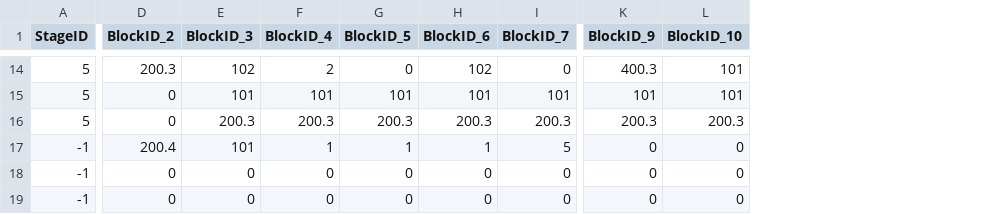
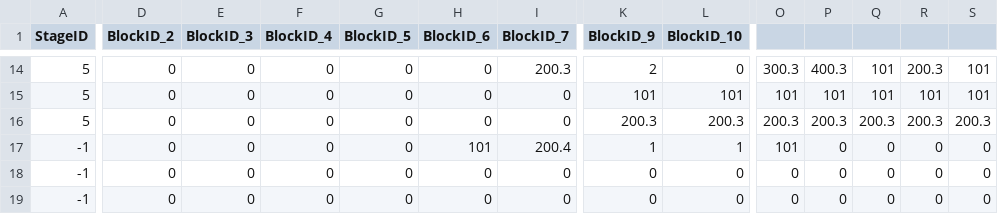
Before and after one commit to araioudai/SlimeMorph, a CSV file: SlimeMorph/Assets/Resources/Stage.csv, drawn as a sheet; only a part is shown, gaps mark what is left out; the diff covers the shown part only; the diff names each change by its address in the sheet, - before the commit and + after, or states it on an @@ line.

```diff
--- a/SlimeMorph/Assets/Resources/Stage.csv
+++ b/SlimeMorph/Assets/Resources/Stage.csv
+column O, rows 14-19: 300.3 | 101 | 200.3 | 101 | 0 | 0
+column P, rows 14-19: 400.3 | 101 | 200.3 | 0 | 0 | 0
+column Q, rows 14-19: 101 | 101 | 200.3 | 0 | 0 | 0
+column R, rows 14-19: 200.3 | 101 | 200.3 | 0 | 0 | 0
+column S, rows 14-19: 101 | 101 | 200.3 | 0 | 0 | 0
-D14 (BlockID_2): 200.3
+D14 (BlockID_2): 0
-E14 (BlockID_3): 102
+E14 (BlockID_3): 0
-F14 (BlockID_4): 2
+F14 (BlockID_4): 0
-H14 (BlockID_6): 102
+H14 (BlockID_6): 0
-I14 (BlockID_7): 0
+I14 (BlockID_7): 200.3
-K14 (BlockID_9): 400.3
+K14 (BlockID_9): 2
-L14 (BlockID_10): 101
+L14 (BlockID_10): 0
-E15 (BlockID_3): 101
+E15 (BlockID_3): 0
-F15 (BlockID_4): 101
+F15 (BlockID_4): 0
-G15 (BlockID_5): 101
+G15 (BlockID_5): 0
-H15 (BlockID_6): 101
+H15 (BlockID_6): 0
-I15 (BlockID_7): 101
+I15 (BlockID_7): 0
-E16 (BlockID_3): 200.3
+E16 (BlockID_3): 0
-F16 (BlockID_4): 200.3
+F16 (BlockID_4): 0
-G16 (BlockID_5): 200.3
+G16 (BlockID_5): 0
-H16 (BlockID_6): 200.3
+H16 (BlockID_6): 0
-I16 (BlockID_7): 200.3
+I16 (BlockID_7): 0
-D17 (BlockID_2): 200.4
+D17 (BlockID_2): 0
-E17 (BlockID_3): 101
+E17 (BlockID_3): 0
-F17 (BlockID_4): 1
+F17 (BlockID_4): 0
-G17 (BlockID_5): 1
+G17 (BlockID_5): 0
-H17 (BlockID_6): 1
+H17 (BlockID_6): 101
-I17 (BlockID_7): 5
+I17 (BlockID_7): 200.4
-K17 (BlockID_9): 0
+K17 (BlockID_9): 1
-L17 (BlockID_10): 0
+L17 (BlockID_10): 1
```
Also changed, not shown: 1 added row, 1 removed row and 70 edited cells elsewhere in this file, 6 other files.
